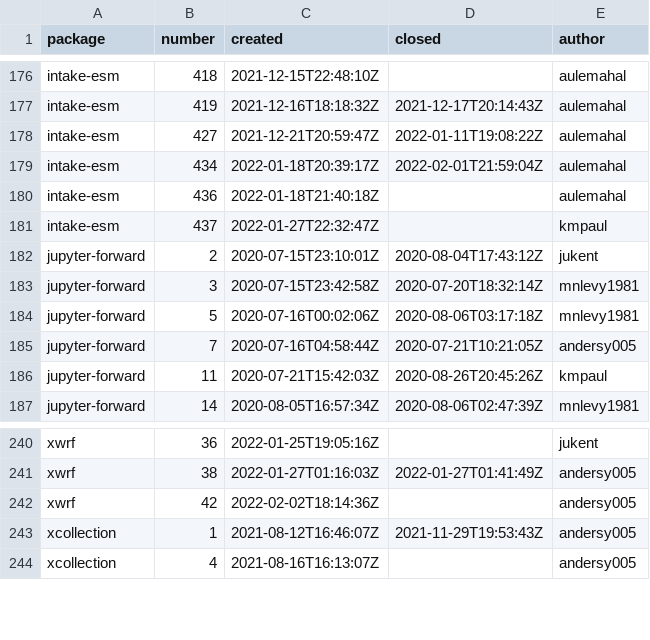
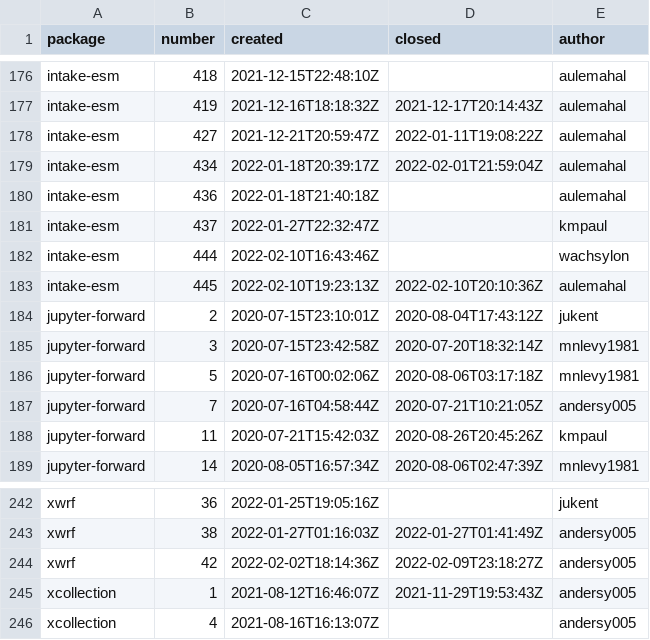
Before and after one commit to ncar-xdev/ncar-xdev.github.io, a CSV file: data/github_issues.csv, drawn as a sheet; only a part is shown, gaps mark what is left out.

```diff
--- a/data/github_issues.csv
+++ b/data/github_issues.csv
@@ -181,2 +181,4 @@ intake-esm,436,2022-01-18T21:40:18Z,,aulemahal
 intake-esm,437,2022-01-27T22:32:47Z,,kmpaul
+intake-esm,444,2022-02-10T16:43:46Z,,wachsylon
+intake-esm,445,2022-02-10T19:23:13Z,2022-02-10T20:10:36Z,aulemahal
 jupyter-forward,2,2020-07-15T23:10:01Z,2020-08-04T17:43:12Z,jukent
@@ -241,3 +243,3 @@ xwrf,36,2022-01-25T19:05:16Z,,jukent
 xwrf,38,2022-01-27T01:16:03Z,2022-01-27T01:41:49Z,andersy005
-xwrf,42,2022-02-02T18:14:36Z,,andersy005
+xwrf,42,2022-02-02T18:14:36Z,2022-02-09T23:18:27Z,andersy005
 xcollection,1,2021-08-12T16:46:07Z,2021-11-29T19:53:43Z,andersy005
```
Also changed, not shown: data/github_commits.csv, data/github_repos.csv, 30 other files.
